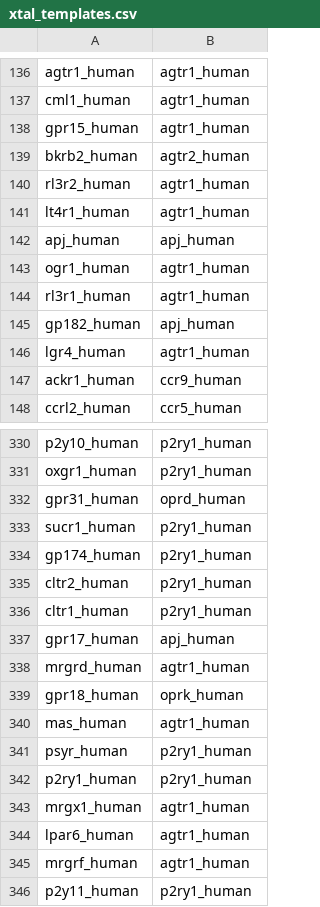
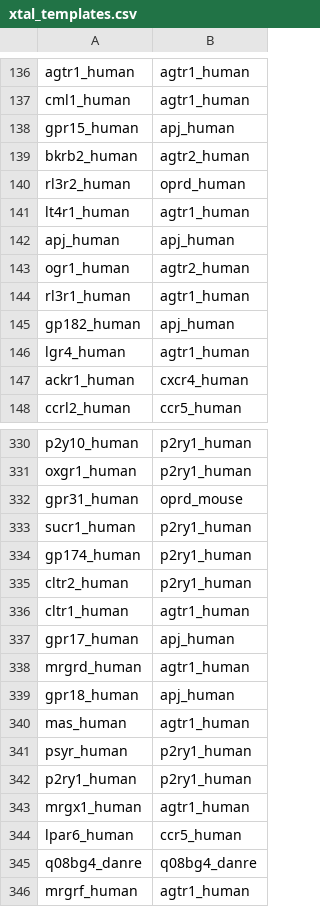
Before and after one commit to protwis/gpcrdb_data, a CSV file: structure_data/annotation/xtal_templates.csv, drawn as a sheet; only a part is shown, gaps mark what is left out; the shorter side is filled out with more unchanged rows; the diff covers the shown part only.

```diff
--- a/structure_data/annotation/xtal_templates.csv
+++ b/structure_data/annotation/xtal_templates.csv
@@ -137,8 +137,8 @@ agtr1_human,agtr1_human
 cml1_human,agtr1_human
-gpr15_human,agtr1_human
+gpr15_human,apj_human
 bkrb2_human,agtr2_human
-rl3r2_human,agtr1_human
+rl3r2_human,oprd_human
 lt4r1_human,agtr1_human
 apj_human,apj_human
-ogr1_human,agtr1_human
+ogr1_human,agtr2_human
 rl3r1_human,agtr1_human
@@ -146,3 +146,3 @@ gp182_human,apj_human
 lgr4_human,agtr1_human
-ackr1_human,ccr9_human
+ackr1_human,cxcr4_human
 ccrl2_human,ccr5_human
@@ -331,3 +331,3 @@ p2y10_human,p2ry1_human
 oxgr1_human,p2ry1_human
-gpr31_human,oprd_human
+gpr31_human,oprd_mouse
 sucr1_human,p2ry1_human
@@ -335,6 +335,6 @@ gp174_human,p2ry1_human
 cltr2_human,p2ry1_human
-cltr1_human,p2ry1_human
+cltr1_human,agtr1_human
 gpr17_human,apj_human
 mrgrd_human,agtr1_human
-gpr18_human,oprk_human
+gpr18_human,apj_human
 mas_human,agtr1_human
@@ -343,3 +343,4 @@ p2ry1_human,p2ry1_human
 mrgx1_human,agtr1_human
-lpar6_human,agtr1_human
+lpar6_human,ccr5_human
+q08bg4_danre,q08bg4_danre
 mrgrf_human,agtr1_human
```
Also changed, not shown: 32 edited cells elsewhere in this file, 4 other files.
